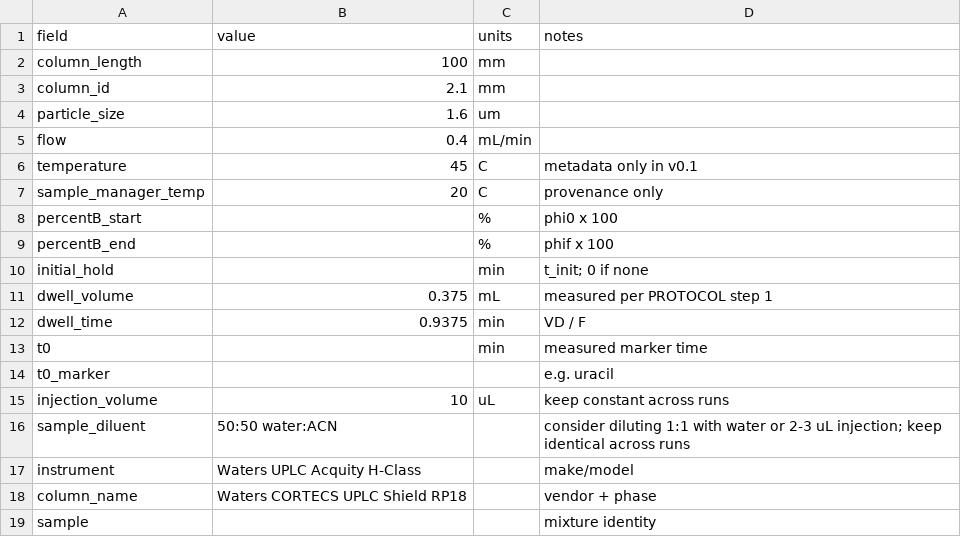
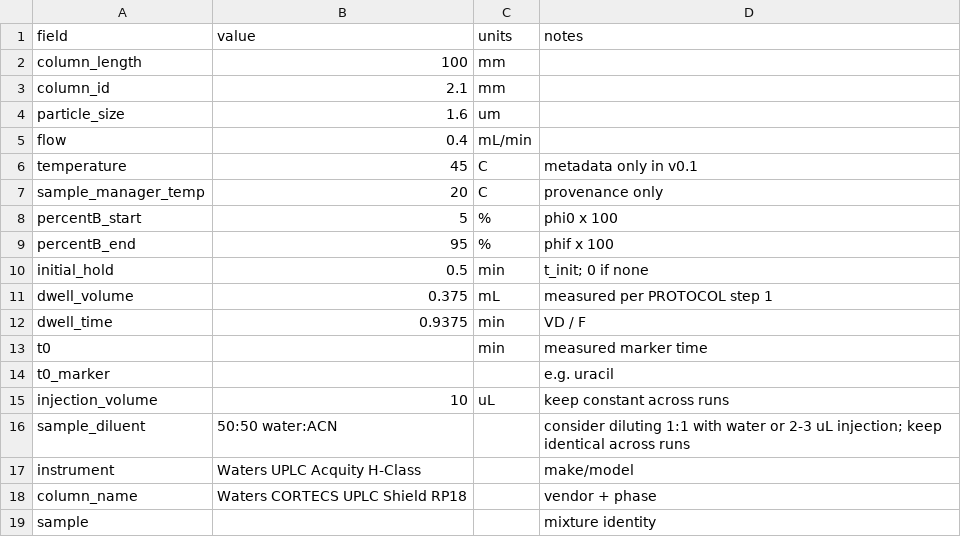
Before and after one commit to zhipengzhu1-dotcom/24-Aug-2026-HPLC-Simulator-v0.1.0, a CSV file: validation/method.csv, drawn as a sheet.

```diff
--- a/validation/method.csv
+++ b/validation/method.csv
@@ -7,5 +7,5 @@ temperature,45,C,metadata only in v0.1
 sample_manager_temp,20,C,provenance only
-percentB_start,,%,phi0 x 100
-percentB_end,,%,phif x 100
-initial_hold,,min,t_init; 0 if none
+percentB_start,5,%,phi0 x 100
+percentB_end,95,%,phif x 100
+initial_hold,0.5,min,t_init; 0 if none
 dwell_volume,0.375,mL,measured per PROTOCOL step 1
```
Also changed, not shown: 3 other files.
